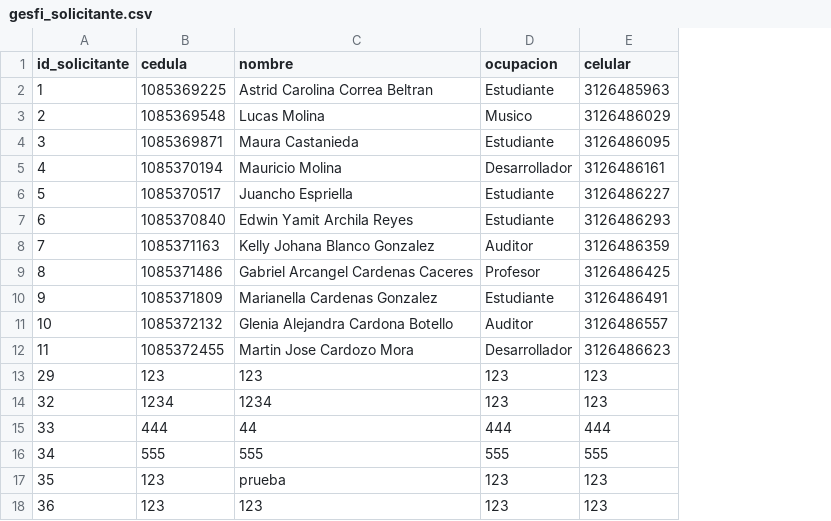
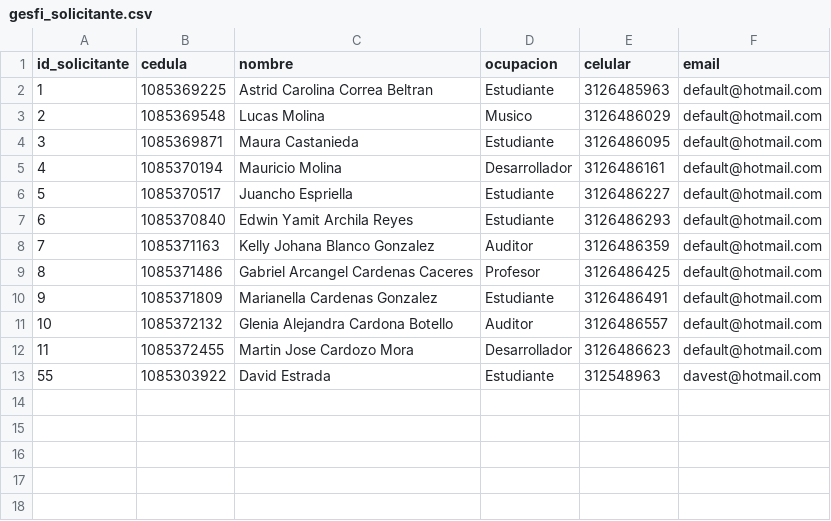
Before and after one commit to DavidThcf/DocumentosGestionEspacios, a CSV file: csv/gesfi_solicitante.csv, drawn as a sheet; removed rows and columns are numbered as before the commit, all else as after; the diff names each change by its address in the sheet, - before the commit and + after, or states it on an @@ line.

```diff
--- a/csv/gesfi_solicitante.csv
+++ b/csv/gesfi_solicitante.csv
+column F (email), rows 2-12: all default@hotmail.com
-row 13: 29 | 123 | 123 | 123 | 123
-row 14: 32 | 1234 | 1234 | 123 | 123
-row 15: 33 | 444 | 44 | 444 | 444
-row 16: 34 | 555 | 555 | 555 | 555
-row 17: 35 | 123 | prueba | 123 | 123
-row 18: 36 | 123 | 123 | 123 | 123
+row 13: 55 | 1085303922 | David Estrada | Estudiante | 312548963 | davest@hotmail.com
```
Also changed, not shown: csv/gesfi_asignacion_espacio.csv, csv/gesfi_evento.csv, 24 other files.
